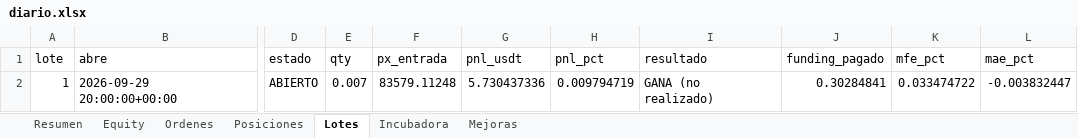
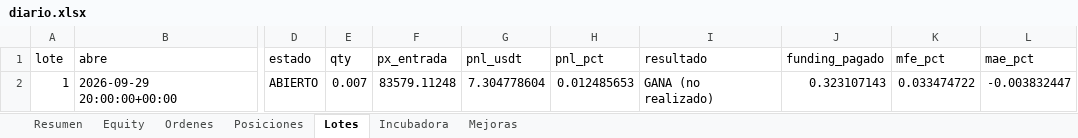
Before and after one commit to josecarrera2708-wq/viral-video-saas, an Excel workbook: millonary/paper_state/semanal/diario.xlsx, sheet Lotes, drawn as a sheet; only a part is shown, gaps mark what is left out; values as stored, in another font and other column widths than the file's, no borders; the diff names each change by its address in the sheet, - before the commit and + after, or states it on an @@ line.

```diff
--- a/millonary/paper_state/semanal/diario.xlsx (sheet Lotes)
+++ b/millonary/paper_state/semanal/diario.xlsx (sheet Lotes)
-G2 (pnl_usdt): 5.730437336
+G2 (pnl_usdt): 7.304778604
-H2 (pnl_pct): 0.009794719
+H2 (pnl_pct): 0.012485653
-J2 (funding_pagado): 0.30284841
+J2 (funding_pagado): 0.323107143
```
Also changed, not shown: sheet Equity, sheet Incubadora, sheet Resumen, sheet Posiciones, 17 other files.
